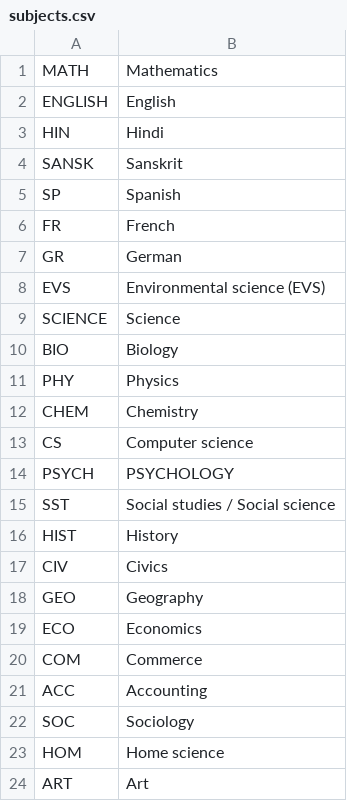
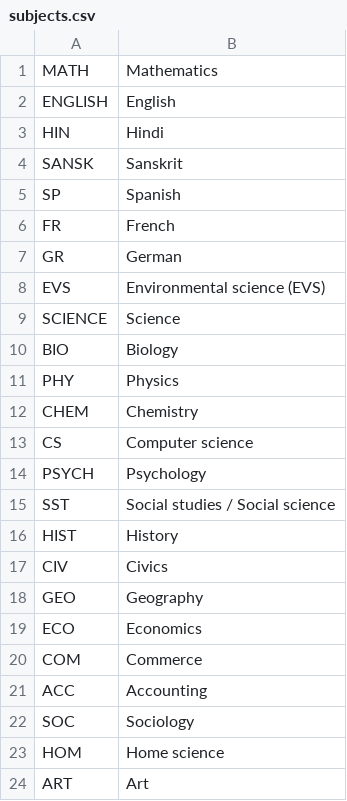
Before and after one commit to ArjunS07/sih-app, a CSV file: api/resources/subjects.csv, drawn as a sheet.

```diff
--- a/api/resources/subjects.csv
+++ b/api/resources/subjects.csv
@@ -13,3 +13,3 @@ CHEM,Chemistry
 CS,Computer science
-PSYCH,PSYCHOLOGY
+PSYCH,Psychology
 SST,Social studies / Social science
```
Also changed, not shown: 1 other file.
